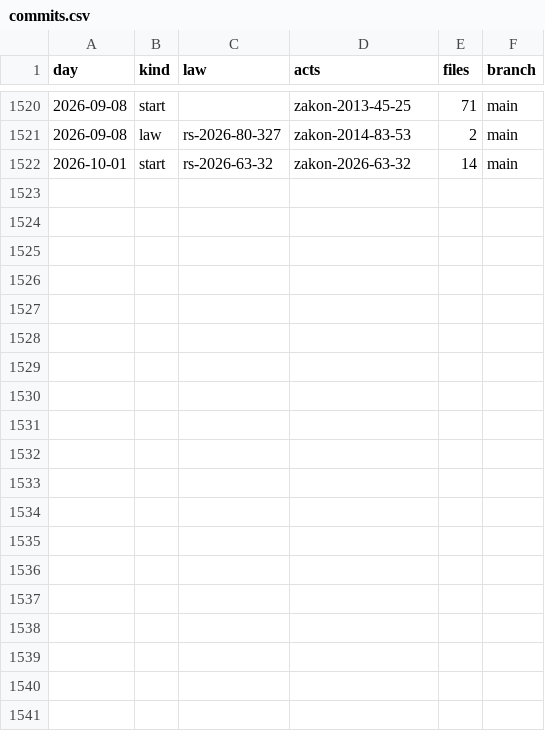
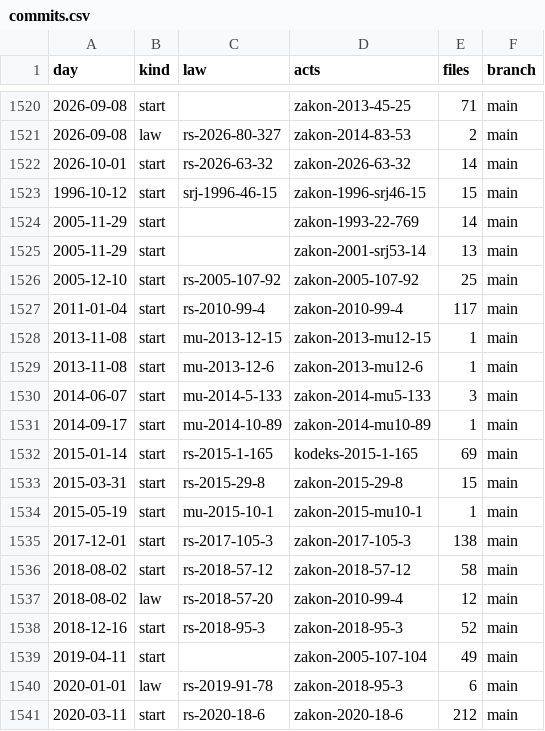
Before and after one commit to lexifina/serbia-law, a CSV file: data/commits.csv, drawn as a sheet; only a part is shown, gaps mark what is left out; the diff covers the shown part only; the diff names each change by its address in the sheet, - before the commit and + after, or states it on an @@ line.

Commit message:
Documentation, tables, tools and REPRODUCE.md
Appended 28 commits to 51600b4ccbd3; corpus sha256 e357337ac44cc821248c337f3a5a7ae1dcab9f9e0b92c35989cd2ab881a62041, data retrieved 2026-11-03.

```diff
--- a/data/commits.csv
+++ b/data/commits.csv
+row 1523: 1996-10-12 | start | srj-1996-46-15 | zakon-1996-srj46-15 | 15 | main
+row 1524: 2005-11-29 | start |  | zakon-1993-22-769 | 14 | main
+row 1525: 2005-11-29 | start |  | zakon-2001-srj53-14 | 13 | main
+row 1526: 2005-12-10 | start | rs-2005-107-92 | zakon-2005-107-92 | 25 | main
+row 1527: 2011-01-04 | start | rs-2010-99-4 | zakon-2010-99-4 | 117 | main
+row 1528: 2013-11-08 | start | mu-2013-12-15 | zakon-2013-mu12-15 | 1 | main
+row 1529: 2013-11-08 | start | mu-2013-12-6 | zakon-2013-mu12-6 | 1 | main
+row 1530: 2014-06-07 | start | mu-2014-5-133 | zakon-2014-mu5-133 | 3 | main
+row 1531: 2014-09-17 | start | mu-2014-10-89 | zakon-2014-mu10-89 | 1 | main
+row 1532: 2015-01-14 | start | rs-2015-1-165 | kodeks-2015-1-165 | 69 | main
+row 1533: 2015-03-31 | start | rs-2015-29-8 | zakon-2015-29-8 | 15 | main
+row 1534: 2015-05-19 | start | mu-2015-10-1 | zakon-2015-mu10-1 | 1 | main
+row 1535: 2017-12-01 | start | rs-2017-105-3 | zakon-2017-105-3 | 138 | main
+row 1536: 2018-08-02 | start | rs-2018-57-12 | zakon-2018-57-12 | 58 | main
+row 1537: 2018-08-02 | law | rs-2018-57-20 | zakon-2010-99-4 | 12 | main
+row 1538: 2018-12-16 | start | rs-2018-95-3 | zakon-2018-95-3 | 52 | main
+row 1539: 2019-04-11 | start |  | zakon-2005-107-104 | 49 | main
+row 1540: 2020-01-01 | law | rs-2019-91-78 | zakon-2018-95-3 | 6 | main
+row 1541: 2020-03-11 | start | rs-2020-18-6 | zakon-2020-18-6 | 212 | main
```
Also changed, not shown: 9 added rows elsewhere in this file, data/appends.csv, 30 other files.
